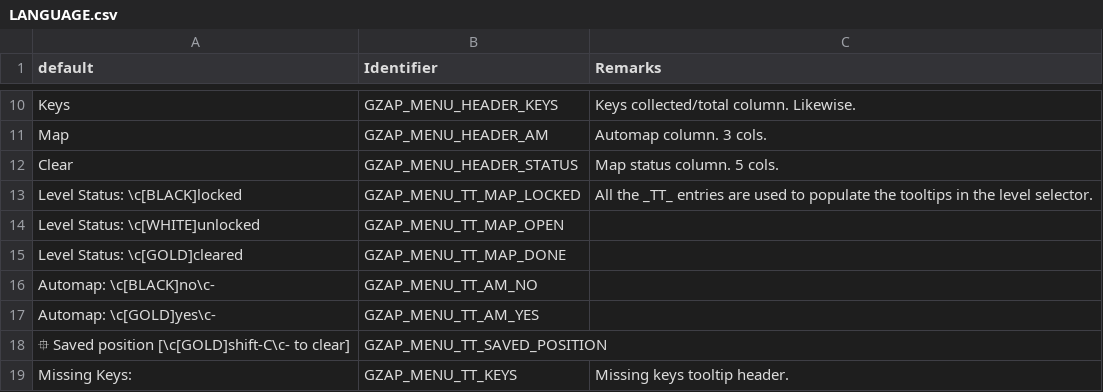
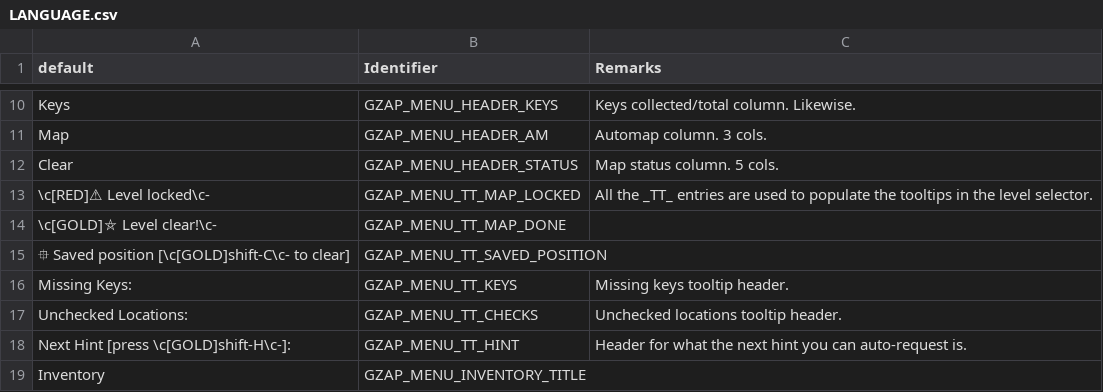
Before and after one commit to ToxicFrog/doom-mods, a CSV file: gzap/LANGUAGE.csv, drawn as a sheet; only a part is shown, gaps mark what is left out; the shorter side is filled out with more unchanged rows.

Commit message:
gzap: rearrange level selector tooltips
Drop automap status entirely. Only display locked/cleared flags when the
level is locked or cleared, not when it's open. Put hint reminder before
everything else so it doesn't get pushed off the bottom of the screen.

```diff
--- a/gzap/LANGUAGE.csv
+++ b/gzap/LANGUAGE.csv
@@ -12,7 +12,4 @@ Map,GZAP_MENU_HEADER_AM,Automap column. 3 cols.
 Clear,GZAP_MENU_HEADER_STATUS,Map status column. 5 cols.
-Level Status: \c[BLACK]locked,GZAP_MENU_TT_MAP_LOCKED,All the _TT_ entries are used to populate the tooltips in the level selector.
-Level Status: \c[WHITE]unlocked,GZAP_MENU_TT_MAP_OPEN,
-Level Status: \c[GOLD]cleared,GZAP_MENU_TT_MAP_DONE,
-Automap: \c[BLACK]no\c-,GZAP_MENU_TT_AM_NO,
-Automap: \c[GOLD]yes\c-,GZAP_MENU_TT_AM_YES,
+\c[RED]⚠ Level locked\c-,GZAP_MENU_TT_MAP_LOCKED,All the _TT_ entries are used to populate the tooltips in the level selector.
+\c[GOLD]⛤ Level clear!\c-,GZAP_MENU_TT_MAP_DONE,
 ⯐ Saved position [\c[GOLD]shift-C\c- to clear],GZAP_MENU_TT_SAVED_POSITION,
```
Also changed, not shown: 1 other file.
